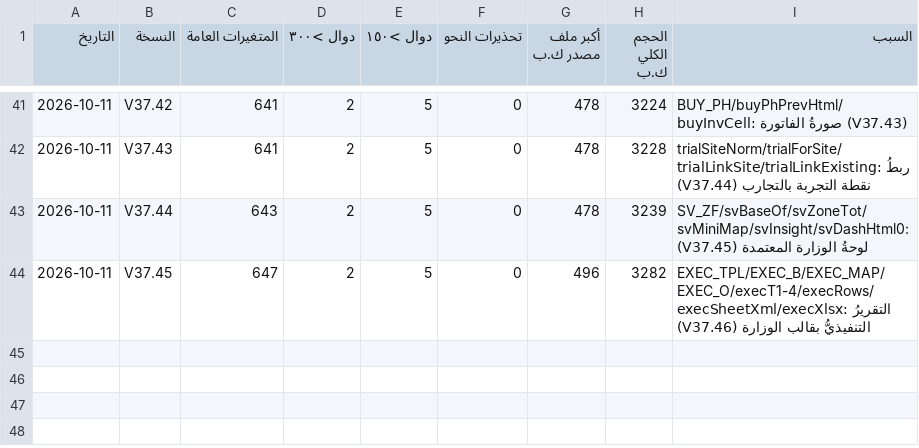
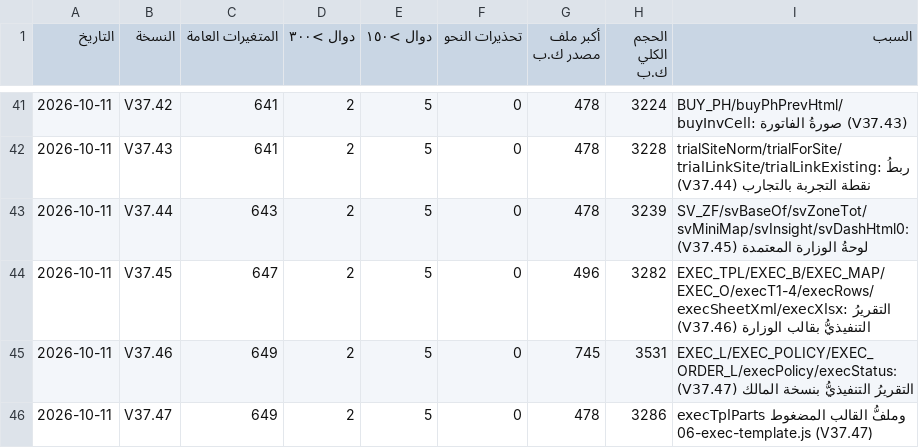
Before and after one commit to mhmdsfwt371/Project-survey, a CSV file: docs/health-history.csv, drawn as a sheet; only a part is shown, gaps mark what is left out; the diff names each change by its address in the sheet, - before the commit and + after, or states it on an @@ line.

Commit message:
V37.47 — «التقرير التنفيذي» بنسخة المالك: قالبُه وصياغتُه وقرارُه لكلِّ مجموعة، وكلُّ نقطةٍ في صفٍّ واحد (مجموعُ العدد = كلُّ النقاط)، والقالبُ مضغوطًا في ملفٍّ مستقل
Release: hotfix

```diff
--- a/docs/health-history.csv
+++ b/docs/health-history.csv
+row 45: 2026-10-11 | V37.46 | 649 | 2 | 5 | 0 | 745 | 3531 | EXEC_L/EXEC_POLICY/EXEC_ORDER_L/execPolicy/execStatus: التقريرُ التنفيذيُّ بنسخة المالك (V37.47)
+row 46: 2026-10-11 | V37.47 | 649 | 2 | 5 | 0 | 478 | 3286 | execTplParts وملفُّ القالب المضغوط 06-exec-template.js (V37.47)
```
Also changed, not shown: 30 other files.
